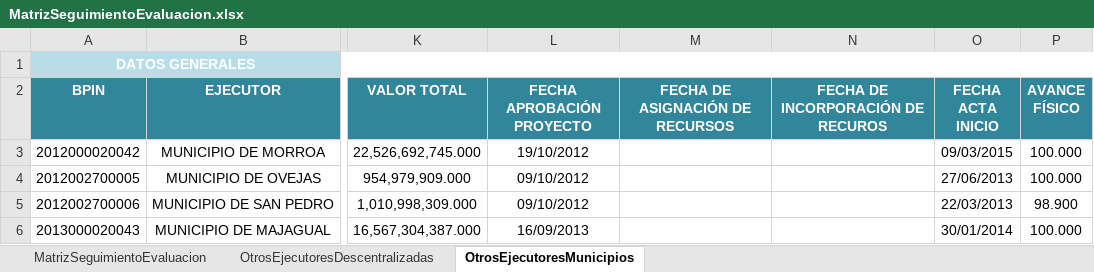
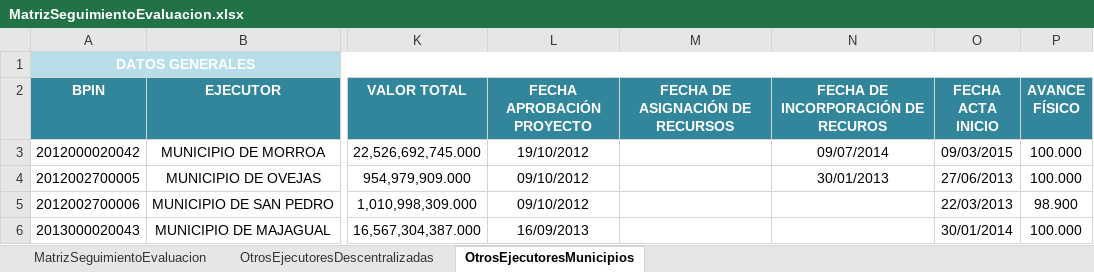
Before and after one commit to Dona121/Matriz-Evaluacion-Regalias, an Excel workbook: data/MatrizSeguimientoEvaluacion.xlsx, sheet OtrosEjecutoresMunicipios, drawn as a sheet; only a part is shown, gaps mark what is left out; values as stored, in another font and other column widths than the file's, no borders; table styles not drawn; the diff names each change by its address in the sheet, - before the commit and + after, or states it on an @@ line.

```diff
--- a/data/MatrizSeguimientoEvaluacion.xlsx (sheet OtrosEjecutoresMunicipios)
+++ b/data/MatrizSeguimientoEvaluacion.xlsx (sheet OtrosEjecutoresMunicipios)
-N3: (empty)
+N3: 09/07/2014
-N4: (empty)
+N4: 30/01/2013
```
Also changed, not shown: sheet MatrizSeguimientoEvaluacion, sheet OtrosEjecutoresDescentralizadas, formulas that keep their value, hidden cells.
